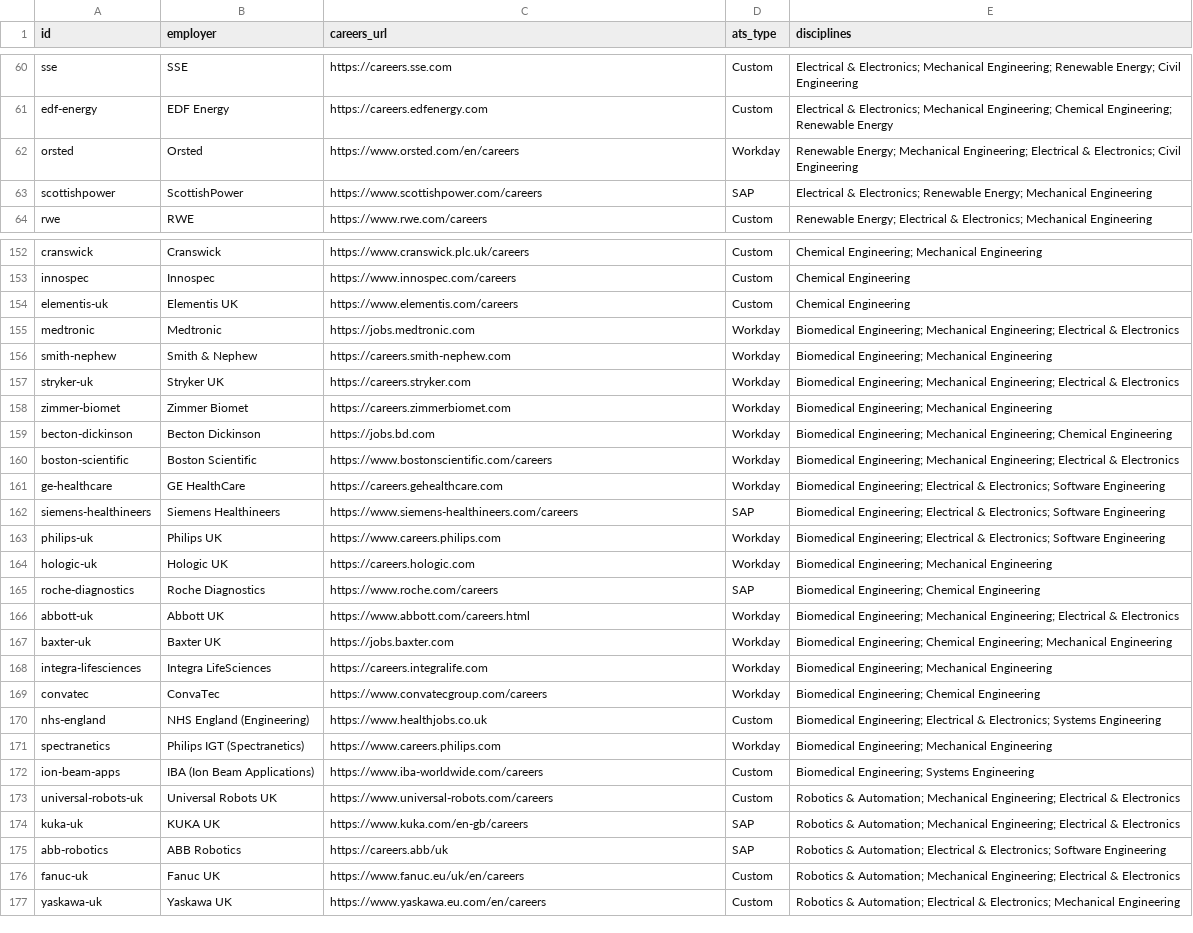
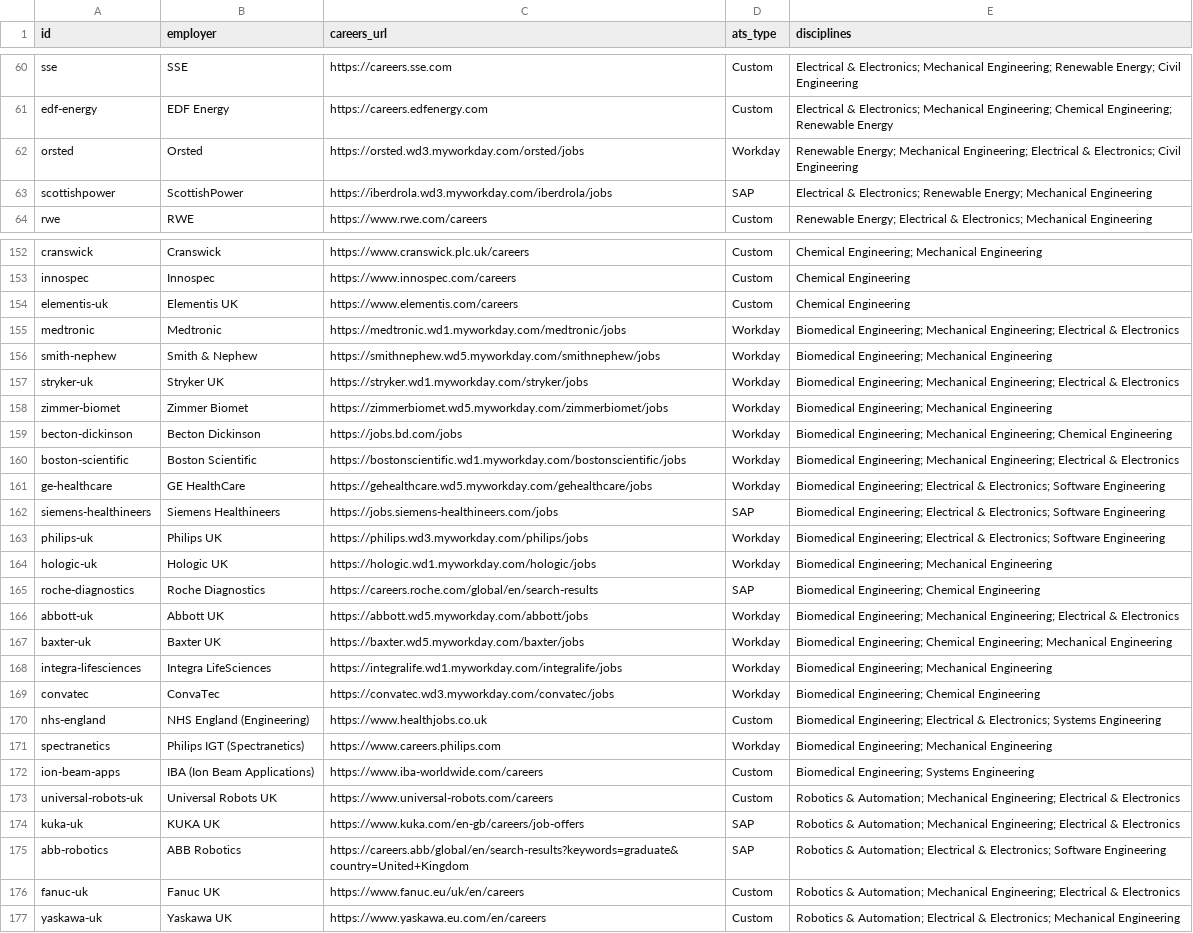
Before and after one commit to Evs202/eng-tracker, a CSV file: scraper/output/companies.csv, drawn as a sheet; only a part is shown, gaps mark what is left out; the diff covers the shown part only; the diff names each change by its address in the sheet, - before the commit and + after, or states it on an @@ line.

```diff
--- a/scraper/output/companies.csv
+++ b/scraper/output/companies.csv
-C62 (careers_url): https://www.orsted.com/en/careers
+C62 (careers_url): https://orsted.wd3.myworkday.com/orsted/jobs
-C63 (careers_url): https://www.scottishpower.com/careers
+C63 (careers_url): https://iberdrola.wd3.myworkday.com/iberdrola/jobs
-C155 (careers_url): https://jobs.medtronic.com
+C155 (careers_url): https://medtronic.wd1.myworkday.com/medtronic/jobs
-C156 (careers_url): https://careers.smith-nephew.com
+C156 (careers_url): https://smithnephew.wd5.myworkday.com/smithnephew/jobs
-C157 (careers_url): https://careers.stryker.com
+C157 (careers_url): https://stryker.wd1.myworkday.com/stryker/jobs
-C158 (careers_url): https://careers.zimmerbiomet.com
+C158 (careers_url): https://zimmerbiomet.wd5.myworkday.com/zimmerbiomet/jobs
-C159 (careers_url): https://jobs.bd.com
+C159 (careers_url): https://jobs.bd.com/jobs
-C160 (careers_url): https://www.bostonscientific.com/careers
+C160 (careers_url): https://bostonscientific.wd1.myworkday.com/bostonscientific/jobs
-C161 (careers_url): https://careers.gehealthcare.com
+C161 (careers_url): https://gehealthcare.wd5.myworkday.com/gehealthcare/jobs
-C162 (careers_url): https://www.siemens-healthineers.com/careers
+C162 (careers_url): https://jobs.siemens-healthineers.com/jobs
-C163 (careers_url): https://www.careers.philips.com
+C163 (careers_url): https://philips.wd3.myworkday.com/philips/jobs
-C164 (careers_url): https://careers.hologic.com
+C164 (careers_url): https://hologic.wd1.myworkday.com/hologic/jobs
-C165 (careers_url): https://www.roche.com/careers
+C165 (careers_url): https://careers.roche.com/global/en/search-results
-C166 (careers_url): https://www.abbott.com/careers.html
+C166 (careers_url): https://abbott.wd5.myworkday.com/abbott/jobs
-C167 (careers_url): https://jobs.baxter.com
+C167 (careers_url): https://baxter.wd5.myworkday.com/baxter/jobs
-C168 (careers_url): https://careers.integralife.com
+C168 (careers_url): https://integralife.wd1.myworkday.com/integralife/jobs
-C169 (careers_url): https://www.convatecgroup.com/careers
+C169 (careers_url): https://convatec.wd3.myworkday.com/convatec/jobs
-C174 (careers_url): https://www.kuka.com/en-gb/careers
+C174 (careers_url): https://www.kuka.com/en-gb/careers/job-offers
-C175 (careers_url): https://careers.abb/uk
+C175 (careers_url): https://careers.abb/global/en/search-results?keywords=graduate&country=United+Kingdom
```
Also changed, not shown: 81 edited cells elsewhere in this file.
